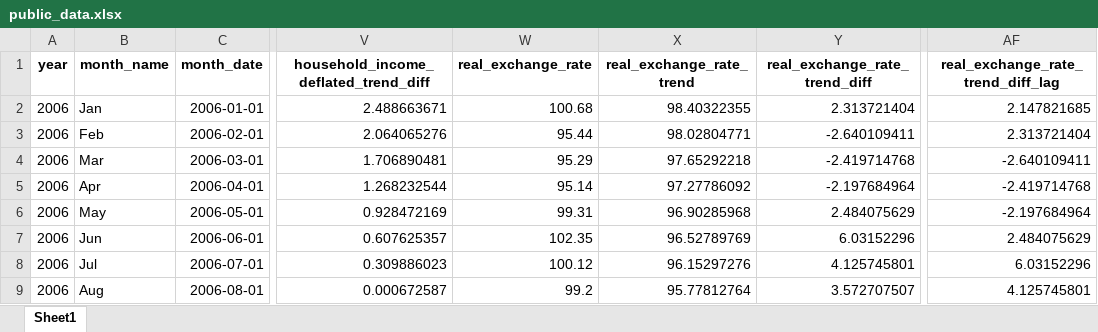
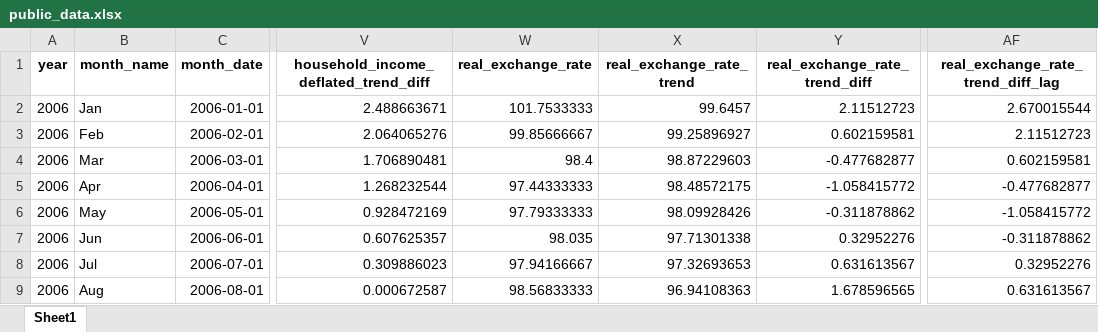
Before and after one commit to matheusrmorgado/inflation-expectation, an Excel workbook: data/public_data.xlsx, sheet Sheet1, drawn as a sheet; only a part is shown, gaps mark what is left out; values as stored, in another font and other column widths than the file's, no borders; the diff covers the shown part only; the diff names each change by its address in the sheet, - before the commit and + after, or states it on an @@ line.

```diff
--- a/data/public_data.xlsx (sheet Sheet1)
+++ b/data/public_data.xlsx (sheet Sheet1)
-W2 (real_exchange_rate): 100.68
+W2 (real_exchange_rate): 101.7533333
-X2 (real_exchange_rate_trend): 98.40322355
+X2 (real_exchange_rate_trend): 99.6457
-Y2 (real_exchange_rate_trend_diff): 2.313721404
+Y2 (real_exchange_rate_trend_diff): 2.11512723
-AF2: 2.147821685
+AF2: 2.670015544
-W3 (real_exchange_rate): 95.44
+W3 (real_exchange_rate): 99.85666667
-X3 (real_exchange_rate_trend): 98.02804771
+X3 (real_exchange_rate_trend): 99.25896927
-Y3 (real_exchange_rate_trend_diff): -2.640109411
+Y3 (real_exchange_rate_trend_diff): 0.602159581
-AF3: 2.313721404
+AF3: 2.11512723
-W4 (real_exchange_rate): 95.29
+W4 (real_exchange_rate): 98.4
-X4 (real_exchange_rate_trend): 97.65292218
+X4 (real_exchange_rate_trend): 98.87229603
-Y4 (real_exchange_rate_trend_diff): -2.419714768
+Y4 (real_exchange_rate_trend_diff): -0.477682877
-AF4: -2.640109411
+AF4: 0.602159581
-W5 (real_exchange_rate): 95.14
+W5 (real_exchange_rate): 97.44333333
-X5 (real_exchange_rate_trend): 97.27786092
+X5 (real_exchange_rate_trend): 98.48572175
-Y5 (real_exchange_rate_trend_diff): -2.197684964
+Y5 (real_exchange_rate_trend_diff): -1.058415772
-AF5: -2.419714768
+AF5: -0.477682877
-W6 (real_exchange_rate): 99.31
+W6 (real_exchange_rate): 97.79333333
-X6 (real_exchange_rate_trend): 96.90285968
+X6 (real_exchange_rate_trend): 98.09928426
-Y6 (real_exchange_rate_trend_diff): 2.484075629
+Y6 (real_exchange_rate_trend_diff): -0.311878862
-AF6: -2.197684964
+AF6: -1.058415772
-W7 (real_exchange_rate): 102.35
+W7 (real_exchange_rate): 98.035
-X7 (real_exchange_rate_trend): 96.52789769
+X7 (real_exchange_rate_trend): 97.71301338
-Y7 (real_exchange_rate_trend_diff): 6.03152296
+Y7 (real_exchange_rate_trend_diff): 0.32952276
-AF7: 2.484075629
+AF7: -0.311878862
-W8 (real_exchange_rate): 100.12
+W8 (real_exchange_rate): 97.94166667
-X8 (real_exchange_rate_trend): 96.15297276
+X8 (real_exchange_rate_trend): 97.32693653
-Y8 (real_exchange_rate_trend_diff): 4.125745801
+Y8 (real_exchange_rate_trend_diff): 0.631613567
-AF8: 6.03152296
+AF8: 0.32952276
-W9 (real_exchange_rate): 99.2
+W9 (real_exchange_rate): 98.56833333
-X9 (real_exchange_rate_trend): 95.77812764
+X9 (real_exchange_rate_trend): 96.94108363
-Y9 (real_exchange_rate_trend_diff): 3.572707507
+Y9 (real_exchange_rate_trend_diff): 1.678596565
-AF9: 4.125745801
+AF9: 0.631613567
```
Also changed, not shown: 808 edited cells elsewhere in this sheet, 1 other file.
